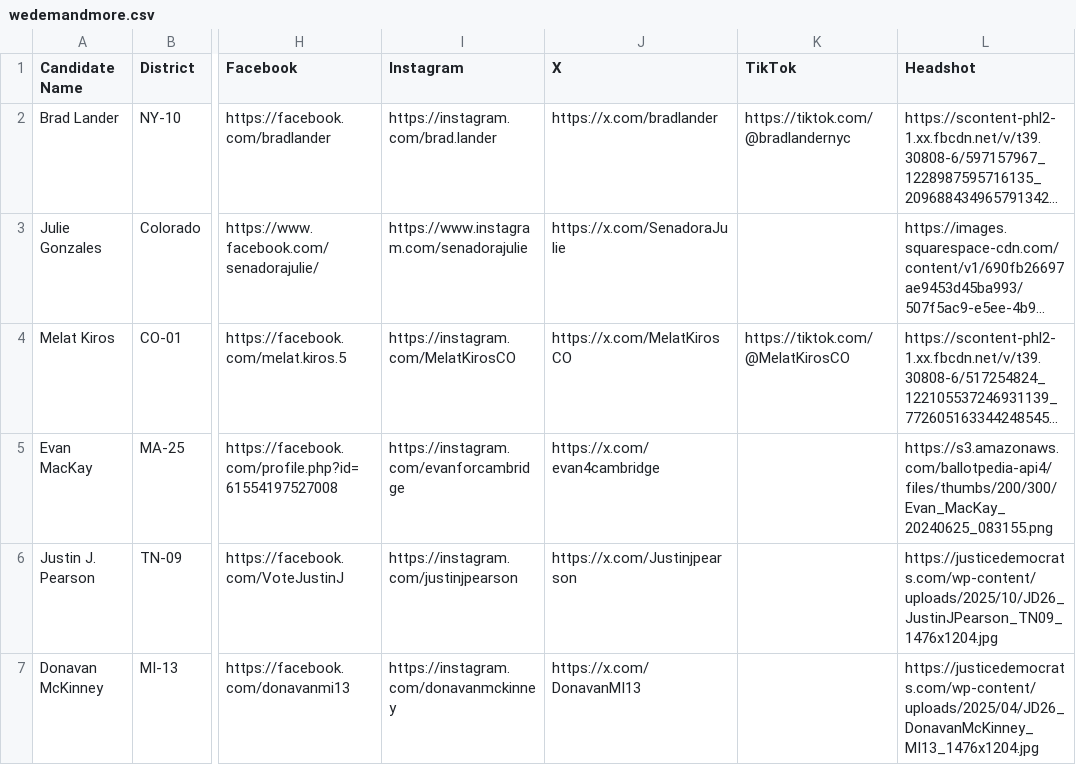
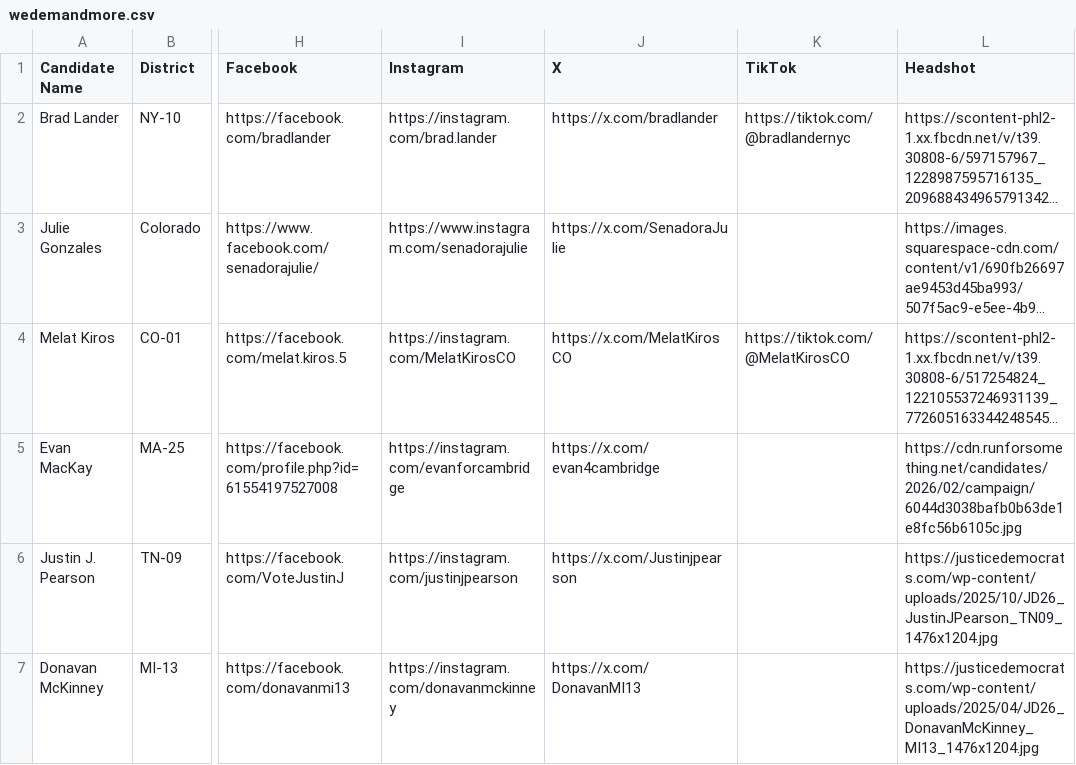
Before and after one commit to genzforchange/website, a CSV file: wedemandmore.csv, drawn as a sheet; only a part is shown, gaps mark what is left out; long unchanged cells end in …; the diff names each change by its address in the sheet, - before the commit and + after, or states it on an @@ line.

Commit message:
Git commit prior to merge

```diff
--- a/wedemandmore.csv
+++ b/wedemandmore.csv
-L5 (Headshot): https://s3.amazonaws.com/ballotpedia-api4/files/thumbs/200/300/Evan_MacKay_20240625_083155.png
+L5 (Headshot): https://cdn.runforsomething.net/candidates/2026/02/campaign/6044d3038bafb0b63de1e8fc56b6105c.jpg
```
